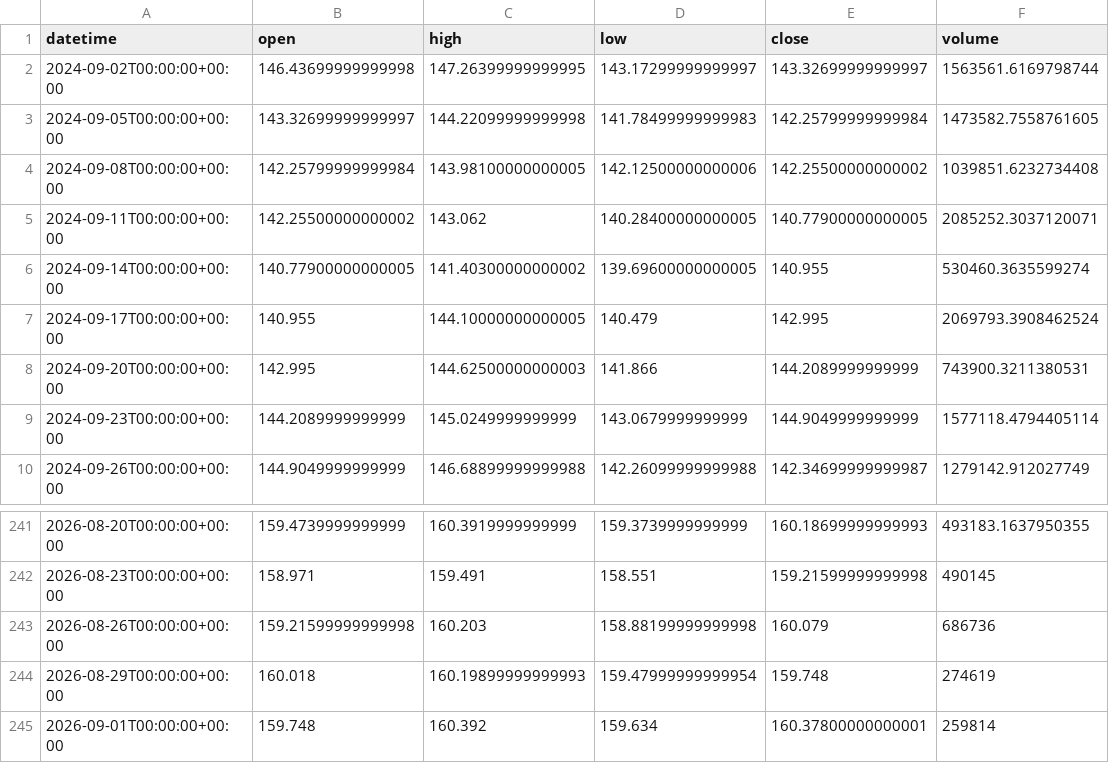
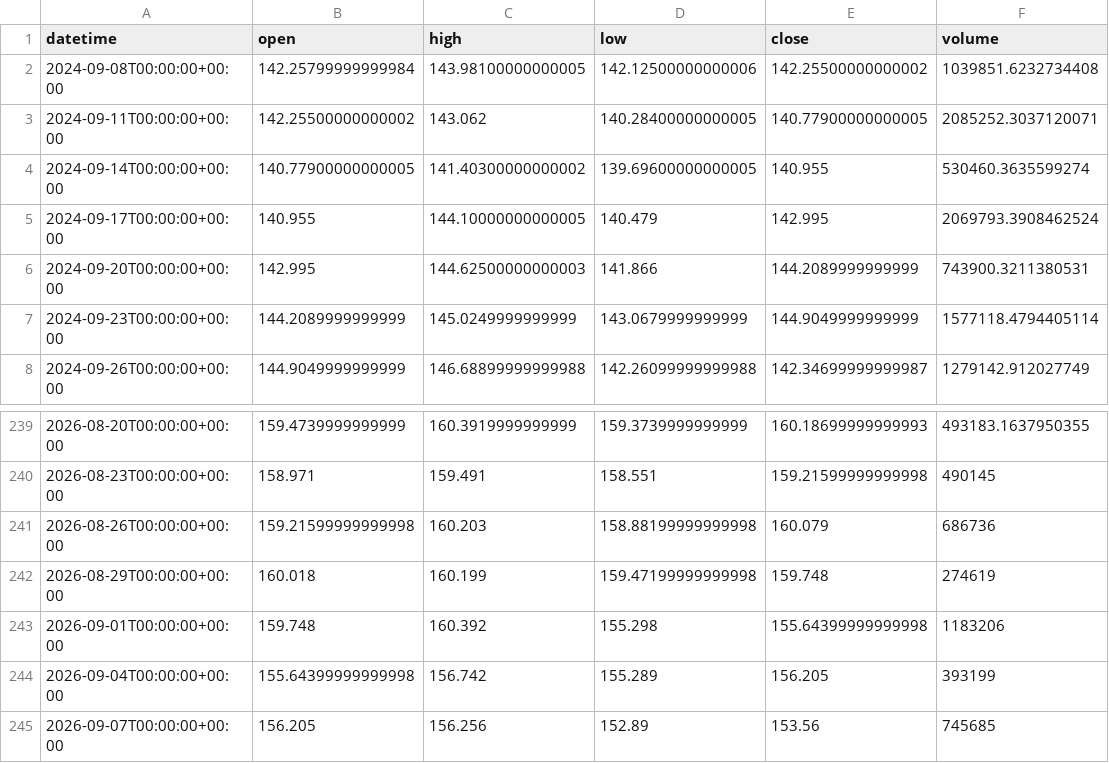
Before and after one commit to getdata-finance/usdjpy-3d-ohlcv-forex-historical-data, a CSV file: USDJPY_3d.csv, drawn as a sheet; only a part is shown, gaps mark what is left out.

Commit message:
Update USDJPY 3d OHLCV sample

```diff
--- a/USDJPY_3d.csv
+++ b/USDJPY_3d.csv
@@ -1,4 +1,2 @@
 datetime,open,high,low,close,volume
-2024-09-02T00:00:00+00:00,146.43699999999998,147.26399999999995,143.17299999999997,143.32699999999997,1563561.6169798744
-2024-09-05T00:00:00+00:00,143.32699999999997,144.22099999999998,141.78499999999983,142.25799999999984,1473582.7558761605
 2024-09-08T00:00:00+00:00,142.25799999999984,143.98100000000005,142.12500000000006,142.25500000000002,1039851.6232734408
@@ -243,3 +241,5 @@ datetime,open,high,low,close,volume
 2026-08-26T00:00:00+00:00,159.21599999999998,160.203,158.88199999999998,160.079,686736
-2026-08-29T00:00:00+00:00,160.018,160.19899999999993,159.47999999999954,159.748,274619
-2026-09-01T00:00:00+00:00,159.748,160.392,159.634,160.37800000000001,259814
+2026-08-29T00:00:00+00:00,160.018,160.199,159.47199999999998,159.748,274619
+2026-09-01T00:00:00+00:00,159.748,160.392,155.298,155.64399999999998,1183206
+2026-09-04T00:00:00+00:00,155.64399999999998,156.742,155.289,156.205,393199
+2026-09-07T00:00:00+00:00,156.205,156.256,152.89,153.56,745685
```
Also changed, not shown: 1 other file.
